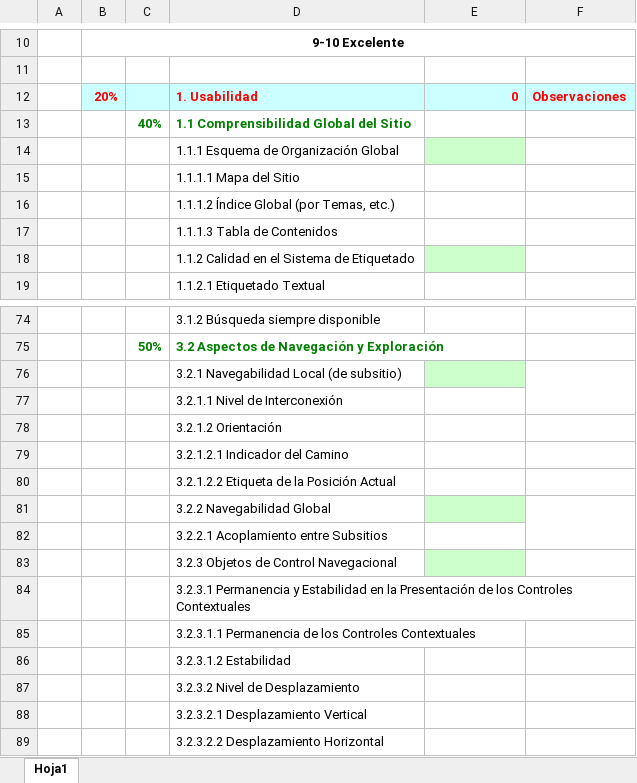
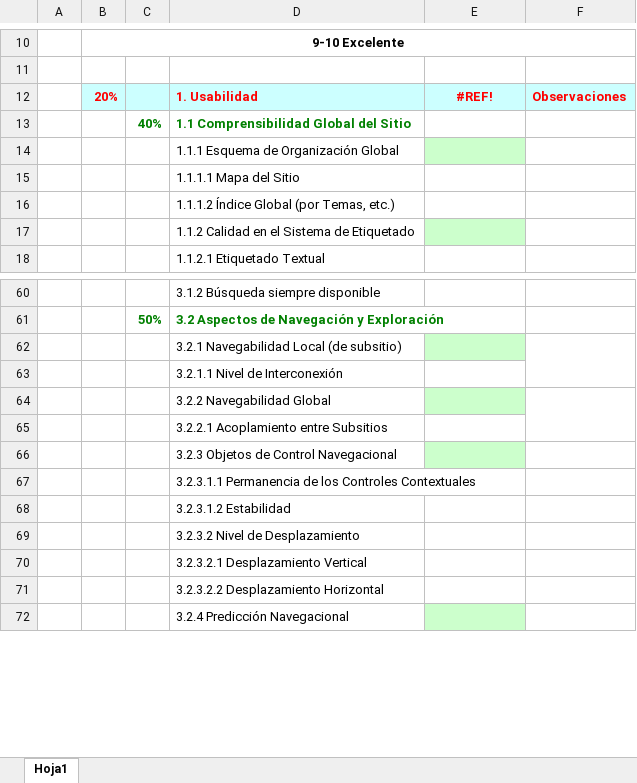
Before and after one commit to DiegoAndresMantilla/TecEclipse, an Excel workbook: 1. Documentación/Matriz 2.0.xlsx, sheet Hoja1, drawn as a sheet; only a part is shown, gaps mark what is left out; the shorter side is filled out with more unchanged rows; values as stored, in another font and other column widths than the file's, no borders; the diff covers the shown part only; the diff names each change by its address in the sheet, - before the commit and + after, or states it on an @@ line.

```diff
--- a/1. Documentación/Matriz 2.0.xlsx (sheet Hoja1)
+++ b/1. Documentación/Matriz 2.0.xlsx (sheet Hoja1)
-E12: 0
+E12: #REF!
-E12 alignment: right
+E12 alignment: center
-row 17:  |  |  | 1.1.1.3 Tabla de Contenidos
-row 78:  |  |  | 3.2.1.2 Orientación
-row 79:  |  |  | 3.2.1.2.1 Indicador del Camino
-row 80:  |  |  | 3.2.1.2.2 Etiqueta de la Posición Actual
-row 84:  |  |  | 3.2.3.1 Permanencia y Estabilidad en la Presentación de los Controles Contextuales
```
Also changed, not shown: 13 removed rows and 1 edited cell elsewhere in this sheet, formulas that keep their value.
